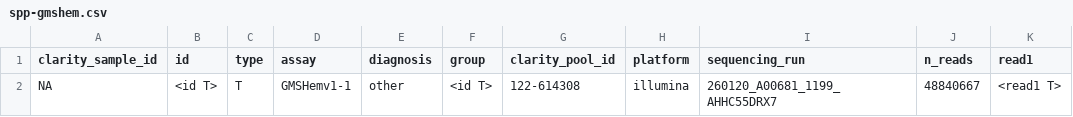
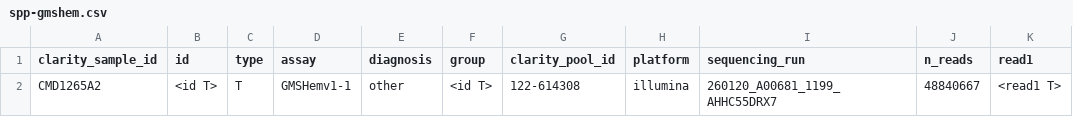
Before and after one commit to SMD-Bioinformatics-Lund/PipeEval, a CSV file: commands/run/config/csv_templates/spp-gmshem.csv, drawn as a sheet; only a part is shown; the diff names each change by its address in the sheet, - before the commit and + after, or states it on an @@ line.

Commit message:
sample id updated in the spp

```diff
--- a/commands/run/config/csv_templates/spp-gmshem.csv
+++ b/commands/run/config/csv_templates/spp-gmshem.csv
-A2 (clarity_sample_id): NA
+A2 (clarity_sample_id): CMD1265A2
```
